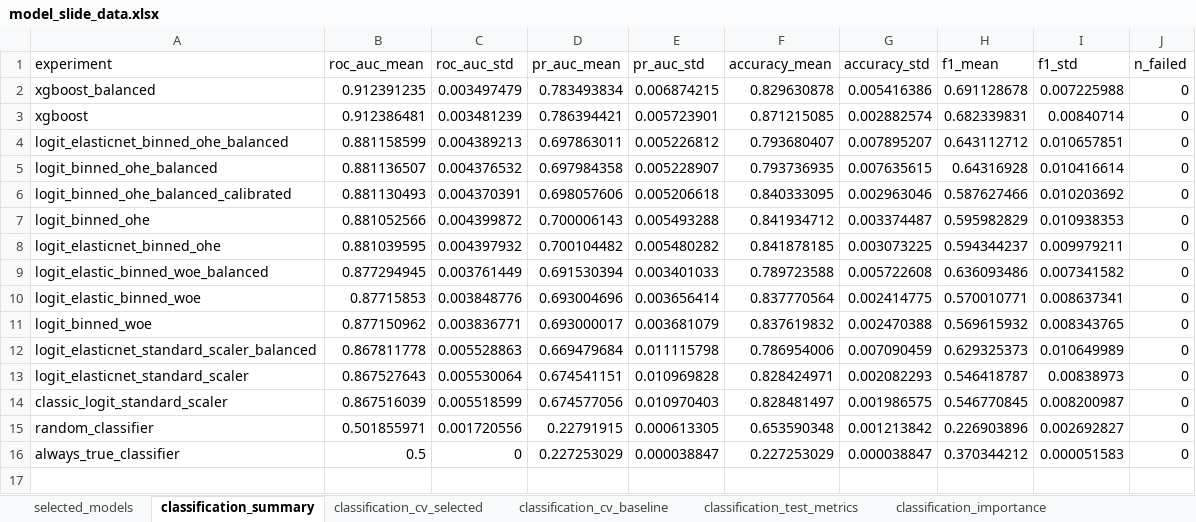
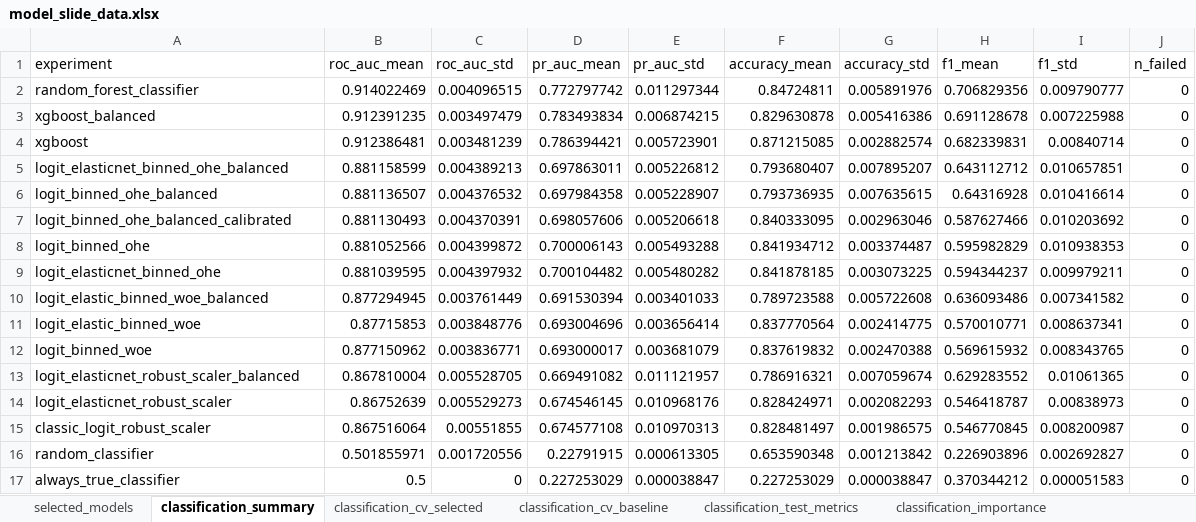
Before and after one commit to mrbungie/mib_cars_analysis, an Excel workbook: slidedeck/data/model_slide_data.xlsx, sheet classification_summary, drawn as a sheet; values as stored, in another font and other column widths than the file's, no borders; removed rows and columns are numbered as before the commit, all else as after; the diff names each change by its address in the sheet, - before the commit and + after, or states it on an @@ line.

```diff
--- a/slidedeck/data/model_slide_data.xlsx (sheet classification_summary)
+++ b/slidedeck/data/model_slide_data.xlsx (sheet classification_summary)
+row 2: random_forest_classifier | 0.914022469 | 0.004096515 | 0.772797742 | 0.011297344 | 0.84724811 | 0.005891976 | 0.706829356 | 0.009790777 | 0
-row 12: logit_elasticnet_standard_scaler_balanced | 0.867811778 | 0.005528863 | 0.669479684 | 0.011115798 | 0.786954006 | 0.007090459 | 0.629325373 | 0.010649989 | 0
+row 13: logit_elasticnet_robust_scaler_balanced | 0.867810004 | 0.005528705 | 0.669491082 | 0.011121957 | 0.786916321 | 0.007059674 | 0.629283552 | 0.01061365 | 0
-A14 (experiment): logit_elasticnet_standard_scaler
+A14 (experiment): logit_elasticnet_robust_scaler
-B14 (roc_auc_mean): 0.867527643
+B14 (roc_auc_mean): 0.86752639
-C14 (roc_auc_std): 0.005530064
+C14 (roc_auc_std): 0.005529273
-D14 (pr_auc_mean): 0.674541151
+D14 (pr_auc_mean): 0.674546145
-E14 (pr_auc_std): 0.010969828
+E14 (pr_auc_std): 0.010968176
-A15 (experiment): classic_logit_standard_scaler
+A15 (experiment): classic_logit_robust_scaler
-B15 (roc_auc_mean): 0.867516039
+B15 (roc_auc_mean): 0.867516064
-C15 (roc_auc_std): 0.005518599
+C15 (roc_auc_std): 0.00551855
-D15 (pr_auc_mean): 0.674577056
+D15 (pr_auc_mean): 0.674577108
-E15 (pr_auc_std): 0.010970403
+E15 (pr_auc_std): 0.010970313
```
Also changed, not shown: sheet forecast_predictions_sample, sheet regression_summary, sheet regression_importance, sheet regression_cv_selected, sheet regression_test_metrics, sheet regression_metadata, 3 more sheets, slidedeck/data/model_metric_tables.xlsx, 11 other files.
